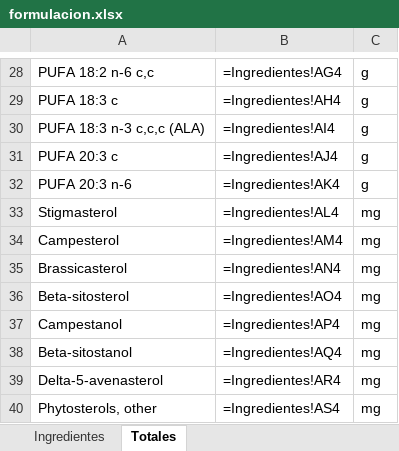
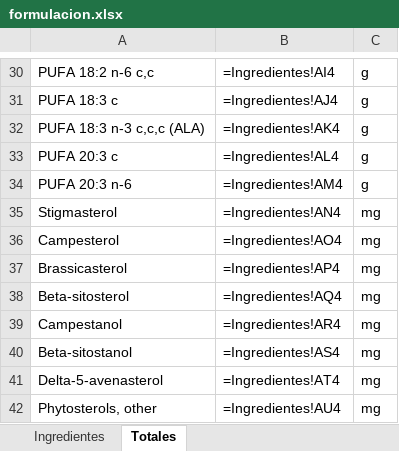
Before and after one commit to byTowi420/epic_food_formulator, an Excel workbook: saves/formulacion.xlsx, sheet Totales, drawn as a sheet; only a part is shown, gaps mark what is left out; values as stored, in another font and other column widths than the file's, no borders; formulas without a stored value are shown as written; addresses are those after the commit; the diff covers the shown part only; the diff names each change by its address in the sheet, - before the commit and + after, or states it on an @@ line.

```diff
--- a/saves/formulacion.xlsx (sheet Totales)
+++ b/saves/formulacion.xlsx (sheet Totales)
-B30: =Ingredientes!AG4
+B30: =Ingredientes!AI4
-B31: =Ingredientes!AH4
+B31: =Ingredientes!AJ4
-B32: =Ingredientes!AI4
+B32: =Ingredientes!AK4
-B33: =Ingredientes!AJ4
+B33: =Ingredientes!AL4
-B34: =Ingredientes!AK4
+B34: =Ingredientes!AM4
-B35: =Ingredientes!AL4
+B35: =Ingredientes!AN4
-B36: =Ingredientes!AM4
+B36: =Ingredientes!AO4
-B37: =Ingredientes!AN4
+B37: =Ingredientes!AP4
-B38: =Ingredientes!AO4
+B38: =Ingredientes!AQ4
-B39: =Ingredientes!AP4
+B39: =Ingredientes!AR4
-B40: =Ingredientes!AQ4
+B40: =Ingredientes!AS4
-B41: =Ingredientes!AR4
+B41: =Ingredientes!AT4
-B42: =Ingredientes!AS4
+B42: =Ingredientes!AU4
```
Also changed, not shown: 2 added rows and 26 edited cells elsewhere in this sheet, sheet Ingredientes, saves/Lentejas y cosas.xlsx, saves/Lentejas y cosas_full.xlsx, 6 other files.
